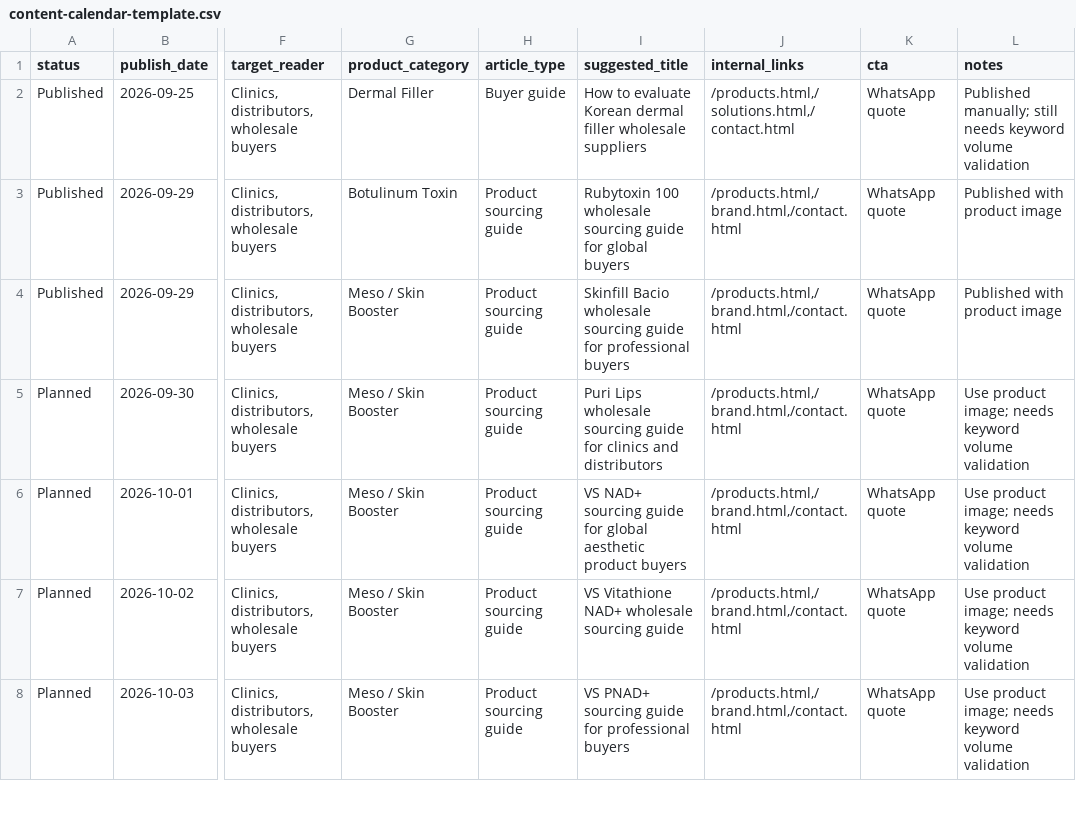
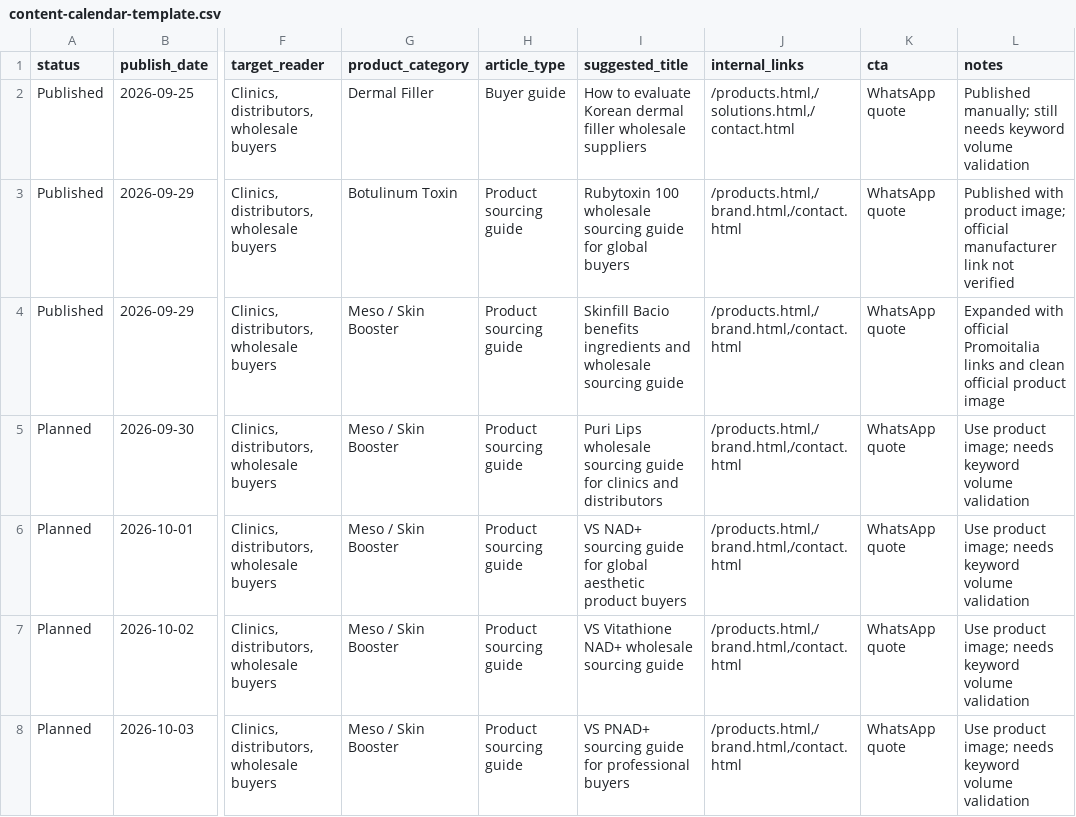
Before and after one commit to sowenabeauty/sowena-beauty-website, a CSV file: seo-automation/content-calendar-template.csv, drawn as a sheet; only a part is shown, gaps mark what is left out; the diff names each change by its address in the sheet, - before the commit and + after, or states it on an @@ line.

```diff
--- a/seo-automation/content-calendar-template.csv
+++ b/seo-automation/content-calendar-template.csv
-L3 (notes): …with product image
+L3 (notes): …with product image; official manufacturer link not verified
-I4 (suggested_title): Skinfill Bacio wholesale sourcing guide for professional buyers
+I4 (suggested_title): Skinfill Bacio benefits ingredients and wholesale sourcing guide
-L4 (notes): Published with product image
+L4 (notes): Expanded with official Promoitalia links and clean official product image
```
Also changed, not shown: seo-automation/product-seo-queue.csv, 5 other files.
